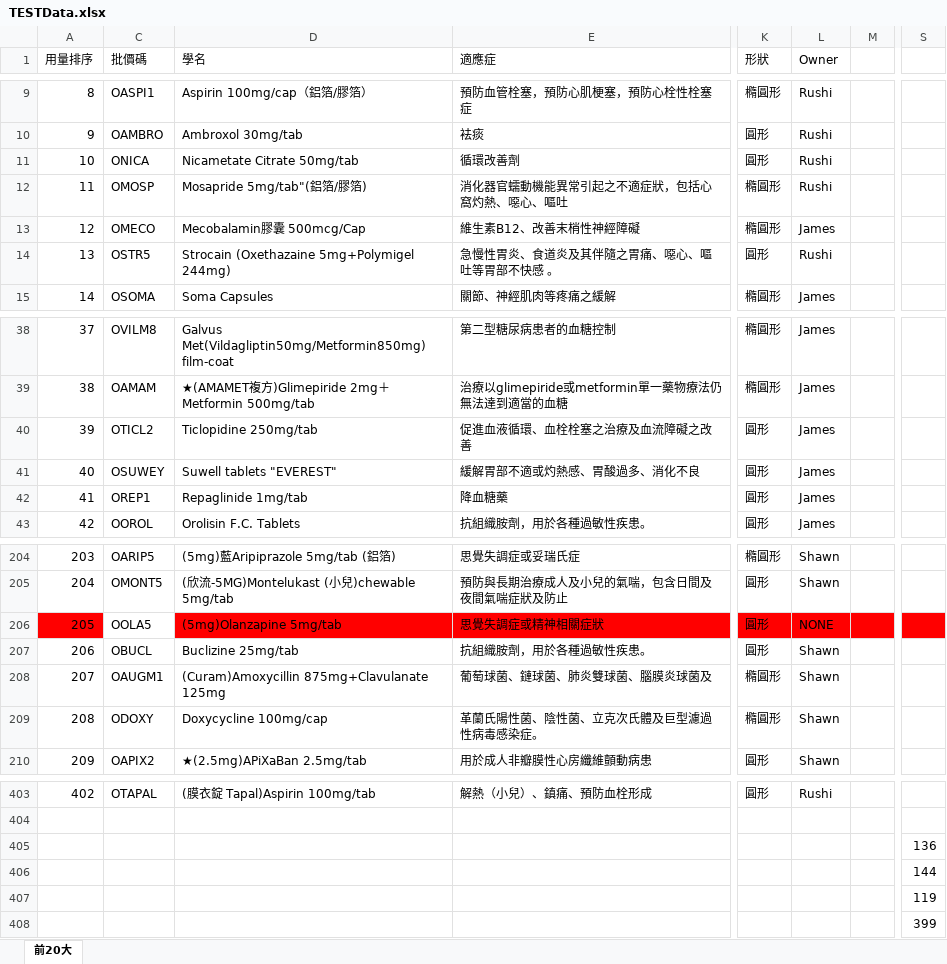
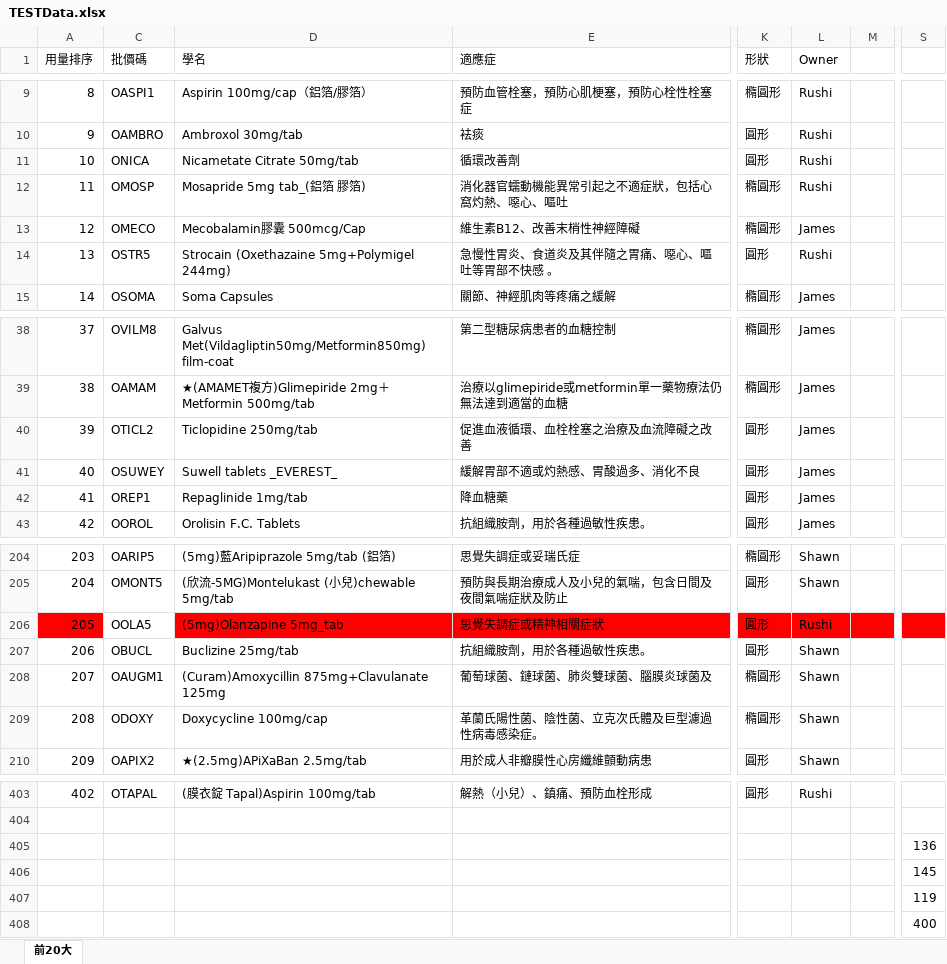
Before and after one commit to hanzelnut188/Pill_Identification_OCR-based2, an Excel workbook: data/TESTData.xlsx, sheet 前20大, drawn as a sheet; only a part is shown, gaps mark what is left out; values as stored, in another font and other column widths than the file's, no borders; the diff names each change by its address in the sheet, - before the commit and + after, or states it on an @@ line.

```diff
--- a/data/TESTData.xlsx (sheet 前20大)
+++ b/data/TESTData.xlsx (sheet 前20大)
-D12 (學名): Mosapride 5mg/tab"(鋁箔/膠箔)
+D12 (學名): Mosapride 5mg tab_(鋁箔 膠箔)
-D41 (學名): Suwell tablets "EVEREST"
+D41 (學名): Suwell tablets _EVEREST_
-D206 (學名): (5mg)Olanzapine 5mg/tab
+D206 (學名): (5mg)Olanzapine 5mg_tab
-L206 (Owner): NONE
+L206 (Owner): Rushi
-S406: 144
+S406: 145
-S408: 399
+S408: 400
```
Also changed, not shown: 9 other files.
